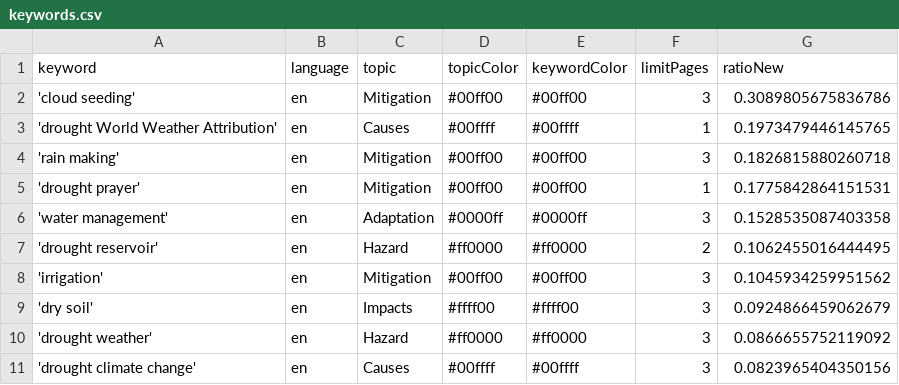
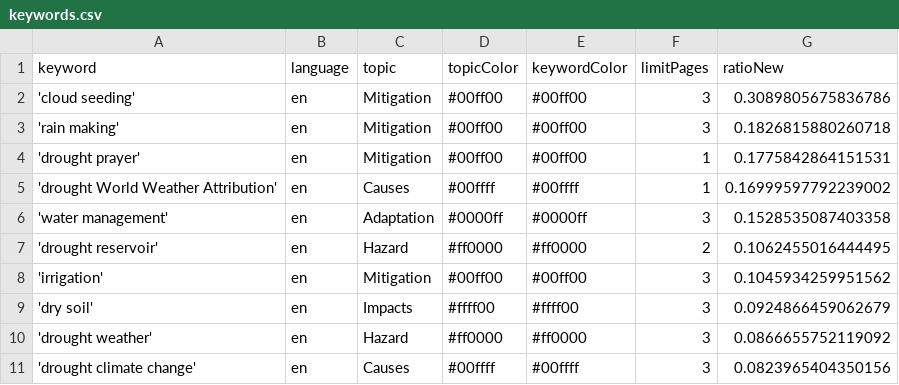
Before and after one commit to hb219-news/droughtIsComing, a CSV file: keywords.csv, drawn as a sheet; removed rows and columns are numbered as before the commit, all else as after; the diff names each change by its address in the sheet, - before the commit and + after, or states it on an @@ line.

Commit message:
Commit from GitHub Actions (harvest:0.0)

```diff
--- a/keywords.csv
+++ b/keywords.csv
-row 3: 'drought World Weather Attribution' | en | Causes | #00ffff | #00ffff | 1 | 0.1973479446145765
+row 5: 'drought World Weather Attribution' | en | Causes | #00ffff | #00ffff | 1 | 0.16999597792239002
```
